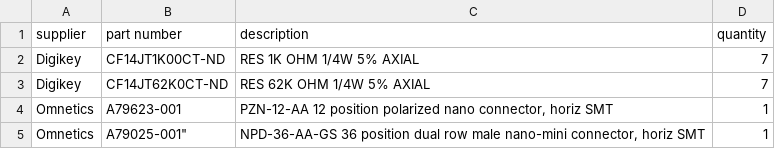
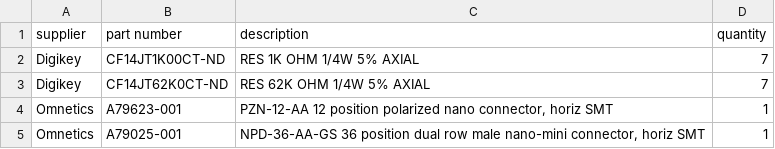
Before and after one commit to gfetterman/standoff_board, a CSV file: bill-of-materials.csv, drawn as a sheet.

Commit message:
Fix typo

```diff
--- a/bill-of-materials.csv
+++ b/bill-of-materials.csv
@@ -4,2 +4,2 @@
 "Omnetics","A79623-001","PZN-12-AA 12 position polarized nano connector, horiz SMT",1
-"Omnetics",A79025-001","NPD-36-AA-GS 36 position dual row male nano-mini connector, horiz SMT",1
+"Omnetics","A79025-001","NPD-36-AA-GS 36 position dual row male nano-mini connector, horiz SMT",1
```
